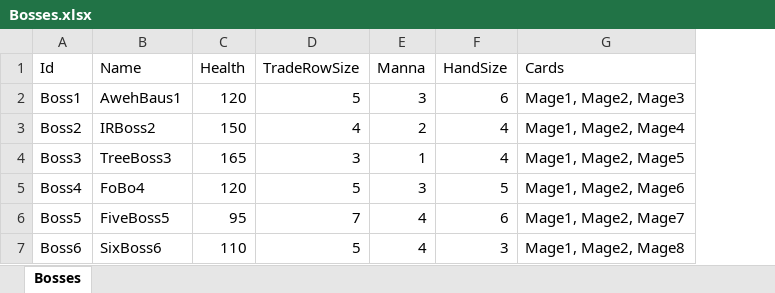
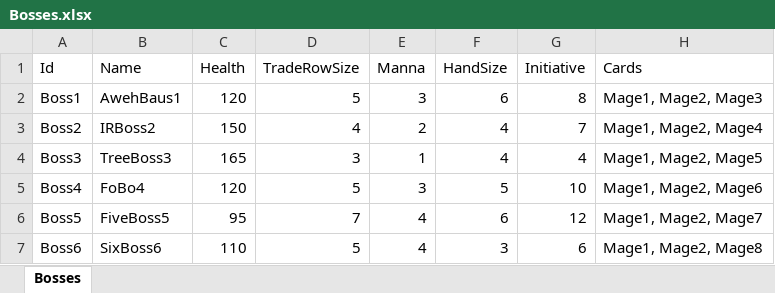
Before and after one commit to creepyLANguy/MechsAndMagesPrototype, an Excel workbook: Bosses.xlsx, sheet Bosses, drawn as a sheet; values as stored, in another font and other column widths than the file's, no borders; table styles not drawn; the diff names each change by its address in the sheet, - before the commit and + after, or states it on an @@ line.

Commit message:
Added initiative concept. Started with very basic battle flow.

```diff
--- a/Bosses.xlsx (sheet Bosses)
+++ b/Bosses.xlsx (sheet Bosses)
+column G (Initiative), rows 2-7: 8 | 7 | 4 | 10 | 12 | 6
```
Also changed, not shown: 8 other files.
